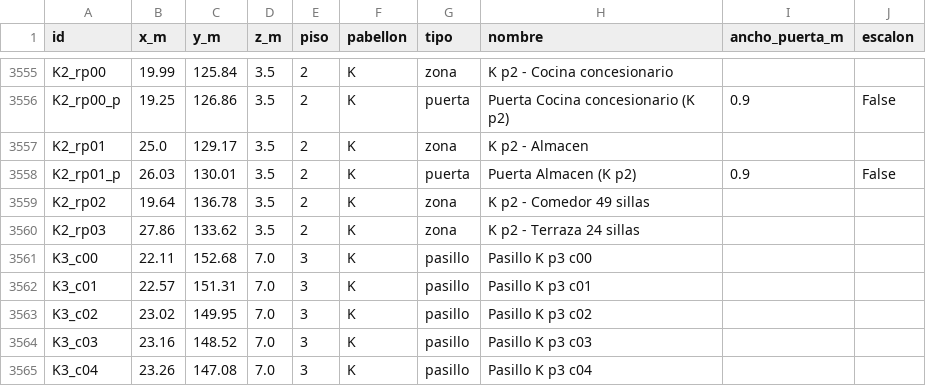
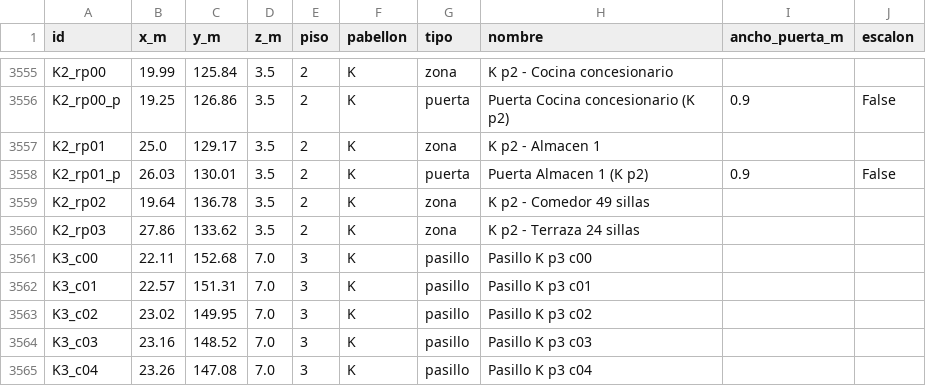
Before and after one commit to FerG17/complejidad-tf, a CSV file: datos/nodos.csv, drawn as a sheet; only a part is shown, gaps mark what is left out.

Commit message:
Refactoriza la arquitectura: datos en JSON, registro y nomenclatura propios, pruebas
* Los pabellones A-H y J pasan de modulos de Python a un JSON por pabellon en
  datos/pabellones/ (esqueleto, salas, puertas y puntos de registro por piso); el motor
  (pabellones/pabellon_foto.py) solo lee datos. aristas.csv sale identico.
* modelo/registro.py (homografia y semejanza) separado del constructor de grafos.
* modelo/nomenclatura.py centraliza las reglas de nombres y las valida; K p2 pasa a Almacen 1.
* Los pasajes entre pabellones usan anclas con nombre (inicio/fin) en vez de posiciones.
* interfaz: geometria pura en geometria.py y la autoprueba en autoprueba.py.
* tests/: 20 pruebas (grafo valido, >=1500 nodos, CSV sincronizado con el modelo, salas
  alcanzables, nomenclatura, A* optimo frente a Dijkstra, buscador, retos, registro, JSON).

```diff
--- a/datos/nodos.csv
+++ b/datos/nodos.csv
@@ -3556,4 +3556,4 @@ K2_rp00,19.99,125.84,3.5,2,K,zona,K p2 - Cocina concesionario,,
 K2_rp00_p,19.25,126.86,3.5,2,K,puerta,Puerta Cocina concesionario (K p2),0.9,False
-K2_rp01,25.0,129.17,3.5,2,K,zona,K p2 - Almacen,,
-K2_rp01_p,26.03,130.01,3.5,2,K,puerta,Puerta Almacen (K p2),0.9,False
+K2_rp01,25.0,129.17,3.5,2,K,zona,K p2 - Almacen 1,,
+K2_rp01_p,26.03,130.01,3.5,2,K,puerta,Puerta Almacen 1 (K p2),0.9,False
 K2_rp02,19.64,136.78,3.5,2,K,zona,K p2 - Comedor 49 sillas,,
```
Also changed, not shown: 35 other files.
